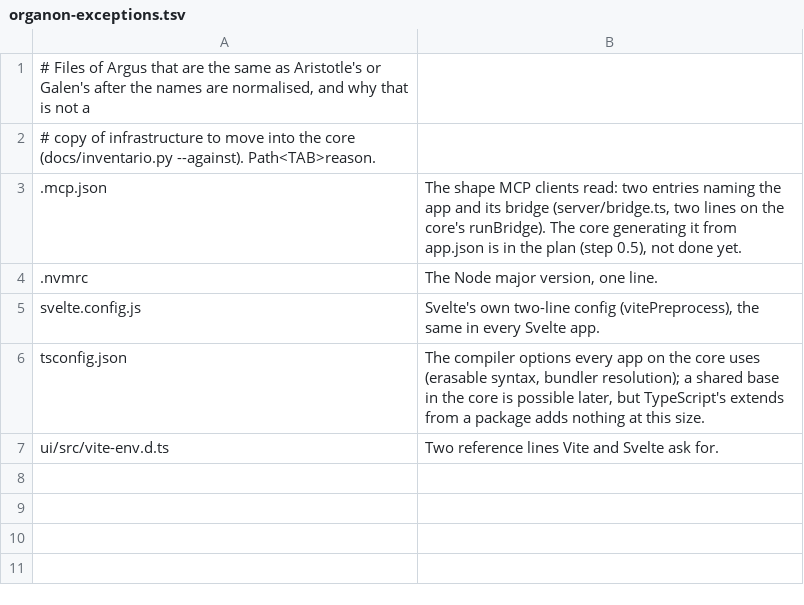
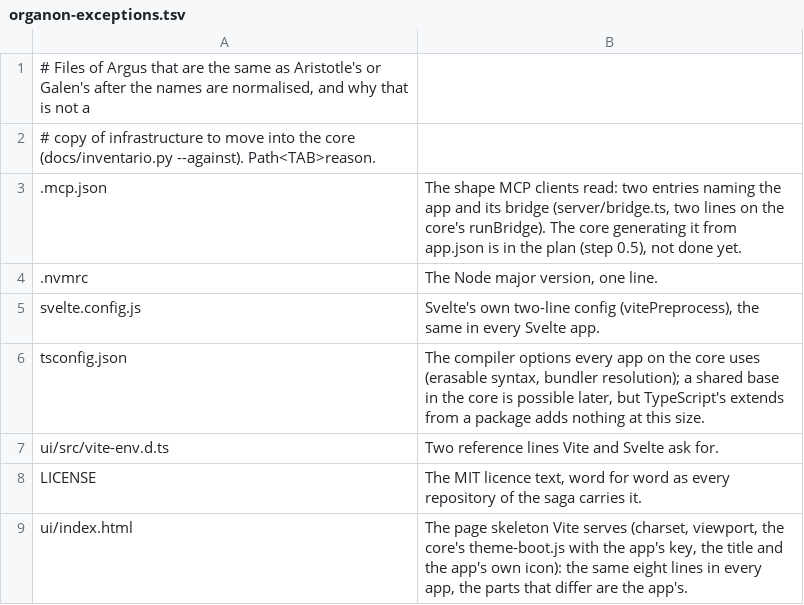
Before and after one commit to Di0go/argus, a TSV file: organon-exceptions.tsv, drawn as a sheet; the diff names each change by its address in the sheet, - before the commit and + after, or states it on an @@ line.

```diff
--- a/organon-exceptions.tsv
+++ b/organon-exceptions.tsv
+row 8: LICENSE | The MIT licence text, word for word as every repository of the saga carries it.
+row 9: ui/index.html | The page skeleton Vite serves (charset, viewport, the core's theme-boot.js with the app's key, the title and the app's own icon): the same eight lines in every app, the parts that differ are the app's.
```
Also changed, not shown: 2 other files.
